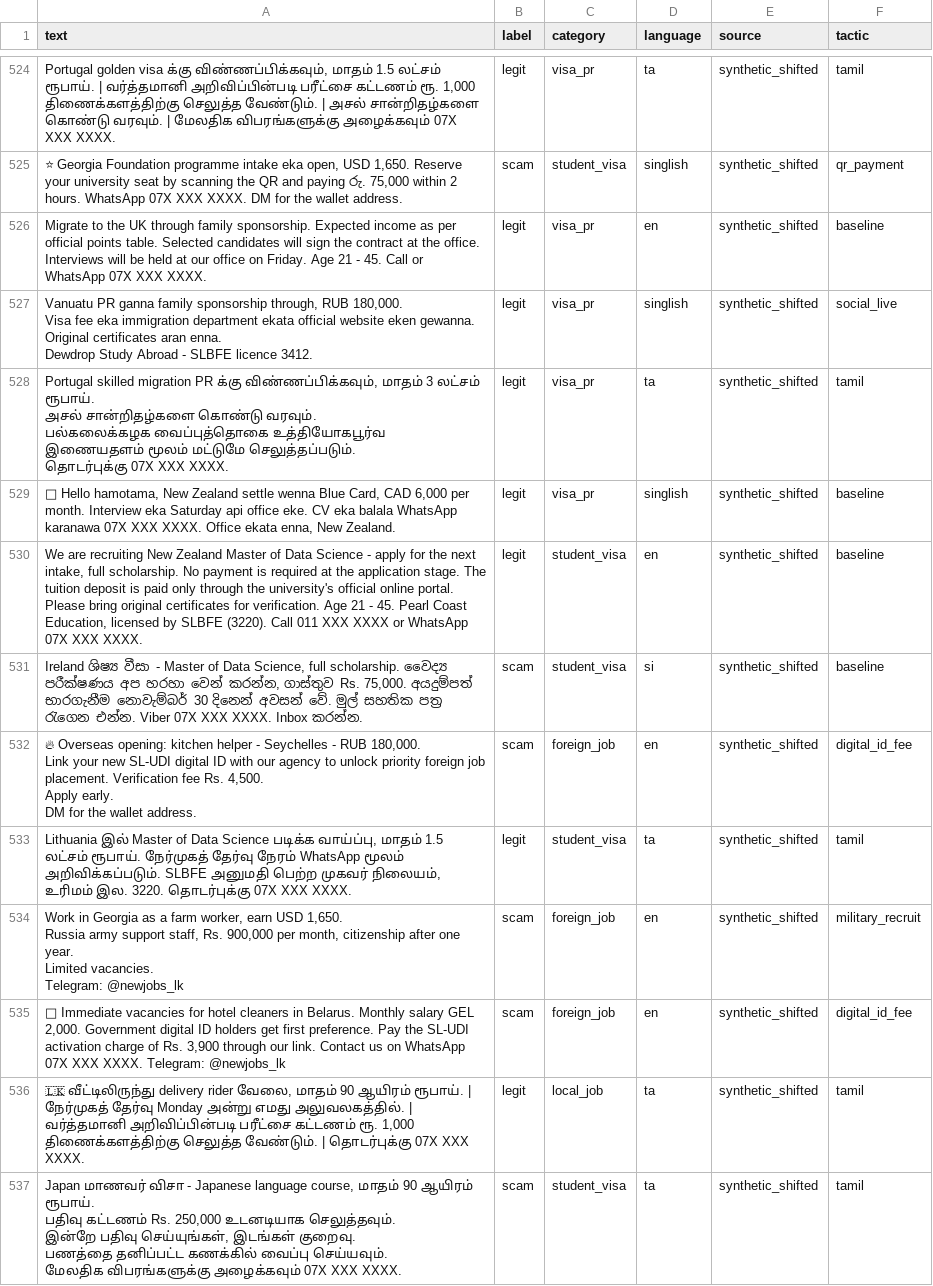
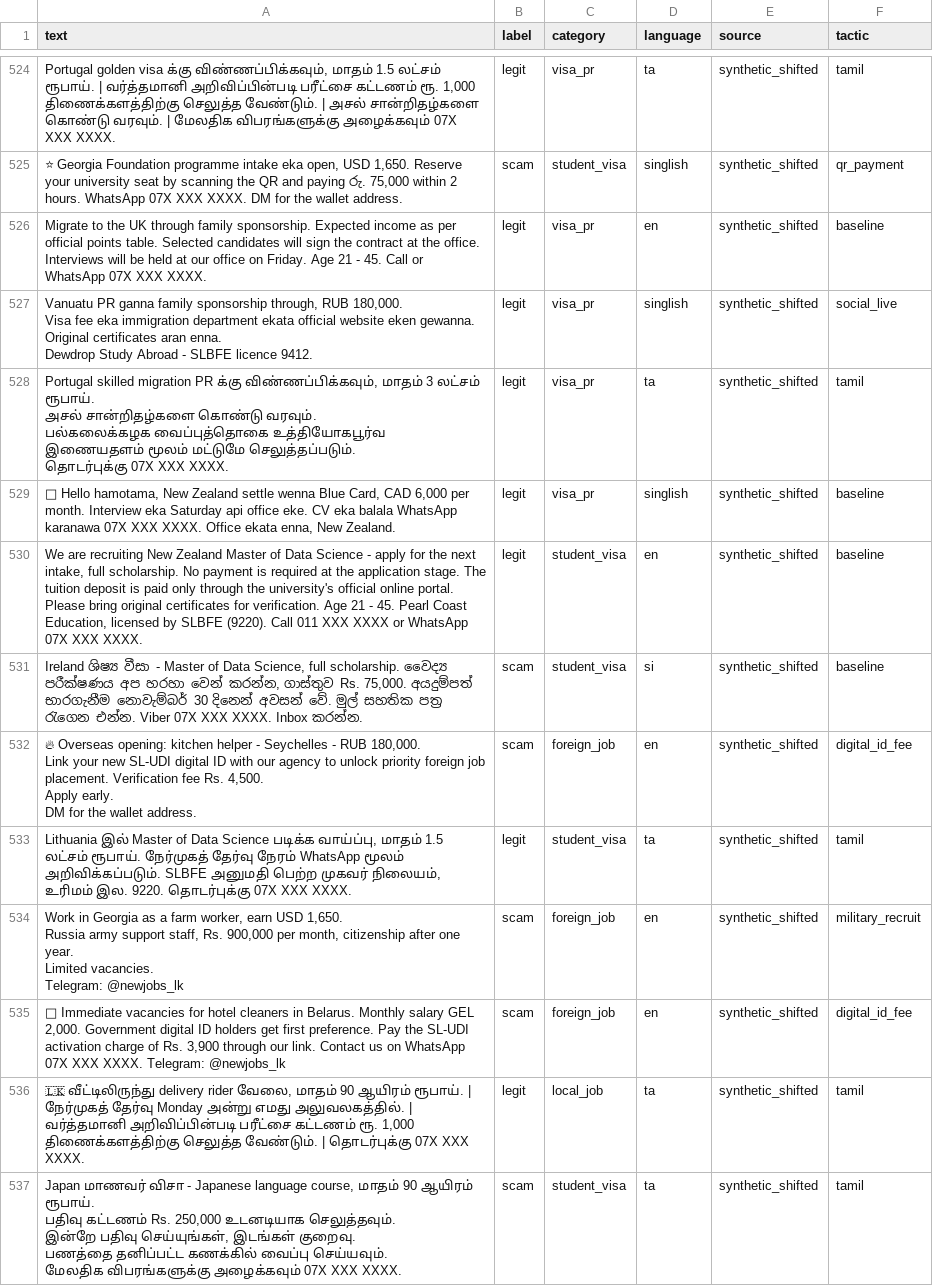
Before and after one commit to Lilvamp237/tensorforge-team-claptac, a CSV file: data/synthetic/shifted.csv, drawn as a sheet; only a part is shown, gaps mark what is left out; the diff covers the shown part only; the diff names each change by its address in the sheet, - before the commit and + after, or states it on an @@ line.

Commit message:
Regenerate synthetic data with the new demo licence numbers

```diff
--- a/data/synthetic/shifted.csv
+++ b/data/synthetic/shifted.csv
-A527 (text): …SLBFE licence 3412.
+A527 (text): …SLBFE licence 9412.
-A530 (text): …by SLBFE (3220). Call 011…
+A530 (text): …by SLBFE (9220). Call 011…
-A533 (text): …உரிமம் இல. 3220. தொடர்புக்கு 07X…
+A533 (text): …உரிமம் இல. 9220. தொடர்புக்கு 07X…
```
Also changed, not shown: 104 edited cells elsewhere in this file, data/synthetic/synthetic_test.csv, 1 other file.
